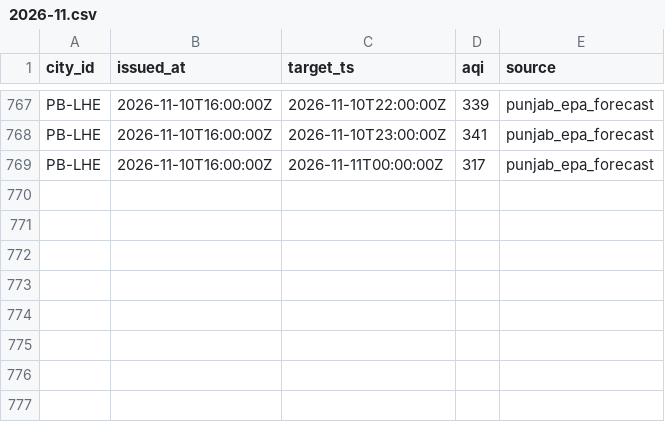
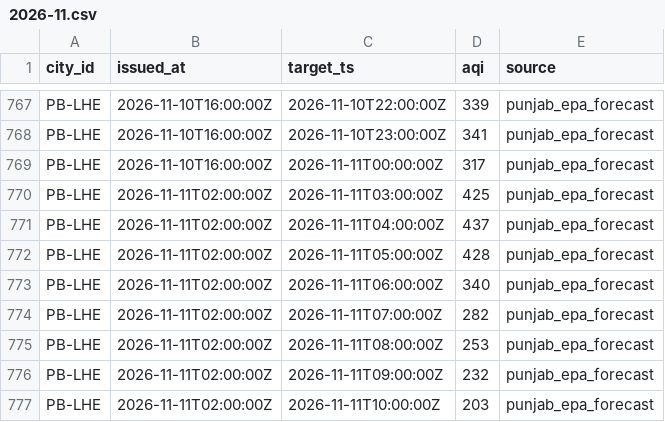
Before and after one commit to Xftab/airlume, a CSV file: data/archive/forecasts/punjab_epa_forecast/2026-11.csv, drawn as a sheet; only a part is shown, gaps mark what is left out.

```diff
--- a/data/archive/forecasts/punjab_epa_forecast/2026-11.csv
+++ b/data/archive/forecasts/punjab_epa_forecast/2026-11.csv
@@ -769 +769,9 @@ PB-LHE,2026-11-10T16:00:00Z,2026-11-10T23:00:00Z,341,punjab_epa_forecast
 PB-LHE,2026-11-10T16:00:00Z,2026-11-11T00:00:00Z,317,punjab_epa_forecast
+PB-LHE,2026-11-11T02:00:00Z,2026-11-11T03:00:00Z,425,punjab_epa_forecast
+PB-LHE,2026-11-11T02:00:00Z,2026-11-11T04:00:00Z,437,punjab_epa_forecast
+PB-LHE,2026-11-11T02:00:00Z,2026-11-11T05:00:00Z,428,punjab_epa_forecast
+PB-LHE,2026-11-11T02:00:00Z,2026-11-11T06:00:00Z,340,punjab_epa_forecast
+PB-LHE,2026-11-11T02:00:00Z,2026-11-11T07:00:00Z,282,punjab_epa_forecast
+PB-LHE,2026-11-11T02:00:00Z,2026-11-11T08:00:00Z,253,punjab_epa_forecast
+PB-LHE,2026-11-11T02:00:00Z,2026-11-11T09:00:00Z,232,punjab_epa_forecast
+PB-LHE,2026-11-11T02:00:00Z,2026-11-11T10:00:00Z,203,punjab_epa_forecast
```
Also changed, not shown: data/archive/city_hourly/punjab_epa/2026-11.csv, data/archive/readings/punjab_epa/2026-11.csv.
